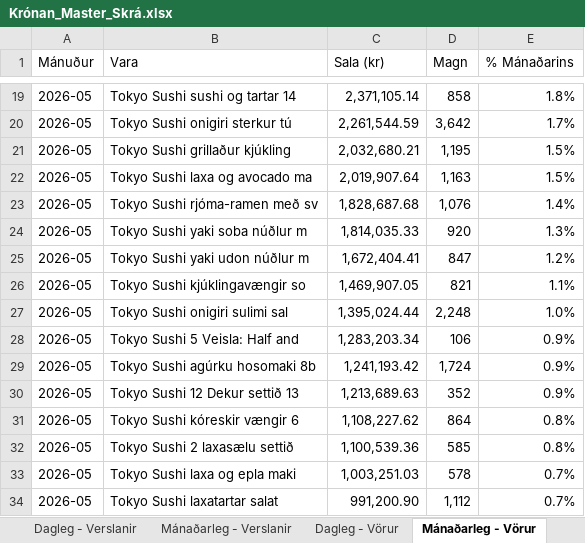
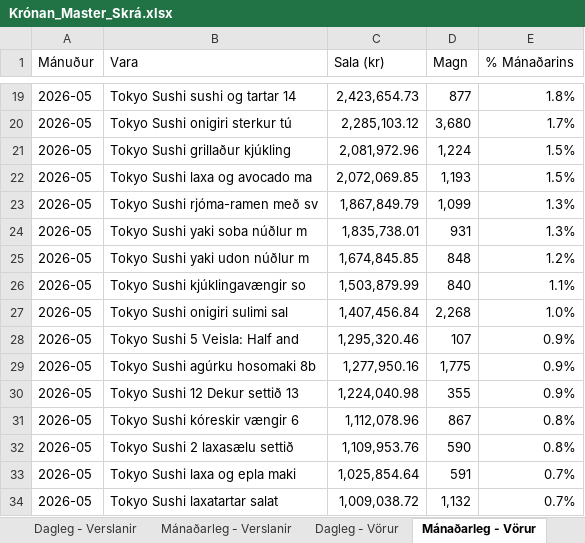
Before and after one commit to kronan-bot/kronan-automation, an Excel workbook: data/Krónan_Master_Skrá.xlsx, sheet Mánaðarleg - Vörur, drawn as a sheet; only a part is shown, gaps mark what is left out; values as stored, in another font and other column widths than the file's, no cell formats; removed rows and columns are numbered as before the commit, all else as after; the diff covers the shown part only; the diff names each change by its address in the sheet, - before the commit and + after, or states it on an @@ line.

```diff
--- a/data/Krónan_Master_Skrá.xlsx (sheet Mánaðarleg - Vörur)
+++ b/data/Krónan_Master_Skrá.xlsx (sheet Mánaðarleg - Vörur)
-C19 (Sala (kr)): 2,371,105.14
+C19 (Sala (kr)): 2,423,654.73
-D19 (Magn): 858
+D19 (Magn): 877
-C20 (Sala (kr)): 2,261,544.59
+C20 (Sala (kr)): 2,285,103.12
-D20 (Magn): 3,642
+D20 (Magn): 3,680
-C21 (Sala (kr)): 2,032,680.21
+C21 (Sala (kr)): 2,081,972.96
-D21 (Magn): 1,195
+D21 (Magn): 1,224
-C22 (Sala (kr)): 2,019,907.64
+C22 (Sala (kr)): 2,072,069.85
-D22 (Magn): 1,163
+D22 (Magn): 1,193
-row 23: 2026-05 | Tokyo Sushi rjóma-ramen með sv | 1,828,687.68 | 1,076 | 1.4%
+row 23: 2026-05 | Tokyo Sushi rjóma-ramen með sv | 1,867,849.79 | 1,099 | 1.3%
-C24 (Sala (kr)): 1,814,035.33
+C24 (Sala (kr)): 1,835,738.01
-D24 (Magn): 920
+D24 (Magn): 931
-C25 (Sala (kr)): 1,672,404.41
+C25 (Sala (kr)): 1,674,845.85
-D25 (Magn): 847
+D25 (Magn): 848
-C26 (Sala (kr)): 1,469,907.05
+C26 (Sala (kr)): 1,503,879.99
-D26 (Magn): 821
+D26 (Magn): 840
-C27 (Sala (kr)): 1,395,024.44
+C27 (Sala (kr)): 1,407,456.84
-D27 (Magn): 2,248
+D27 (Magn): 2,268
-C28 (Sala (kr)): 1,283,203.34
+C28 (Sala (kr)): 1,295,320.46
-D28 (Magn): 106
+D28 (Magn): 107
-C29 (Sala (kr)): 1,241,193.42
+C29 (Sala (kr)): 1,277,950.16
-D29 (Magn): 1,724
+D29 (Magn): 1,775
-C30 (Sala (kr)): 1,213,689.63
+C30 (Sala (kr)): 1,224,040.98
-D30 (Magn): 352
+D30 (Magn): 355
-C31 (Sala (kr)): 1,108,227.62
+C31 (Sala (kr)): 1,112,078.96
-D31 (Magn): 864
+D31 (Magn): 867
-C32 (Sala (kr)): 1,100,539.36
+C32 (Sala (kr)): 1,109,953.76
-D32 (Magn): 585
+D32 (Magn): 590
-C33 (Sala (kr)): 1,003,251.03
+C33 (Sala (kr)): 1,025,854.64
-D33 (Magn): 578
+D33 (Magn): 591
-C34 (Sala (kr)): 991,200.90
+C34 (Sala (kr)): 1,009,038.72
-D34 (Magn): 1,112
+D34 (Magn): 1,132
```
Also changed, not shown: 20 added rows, 20 removed rows and 116 edited cells elsewhere in this sheet, sheet Dagleg - Vara×Verslun, sheet Dagleg - Vörur, sheet Dagleg - Verslanir, sheet Mánaðarleg - Verslanir, cell formats, 4 other files.
